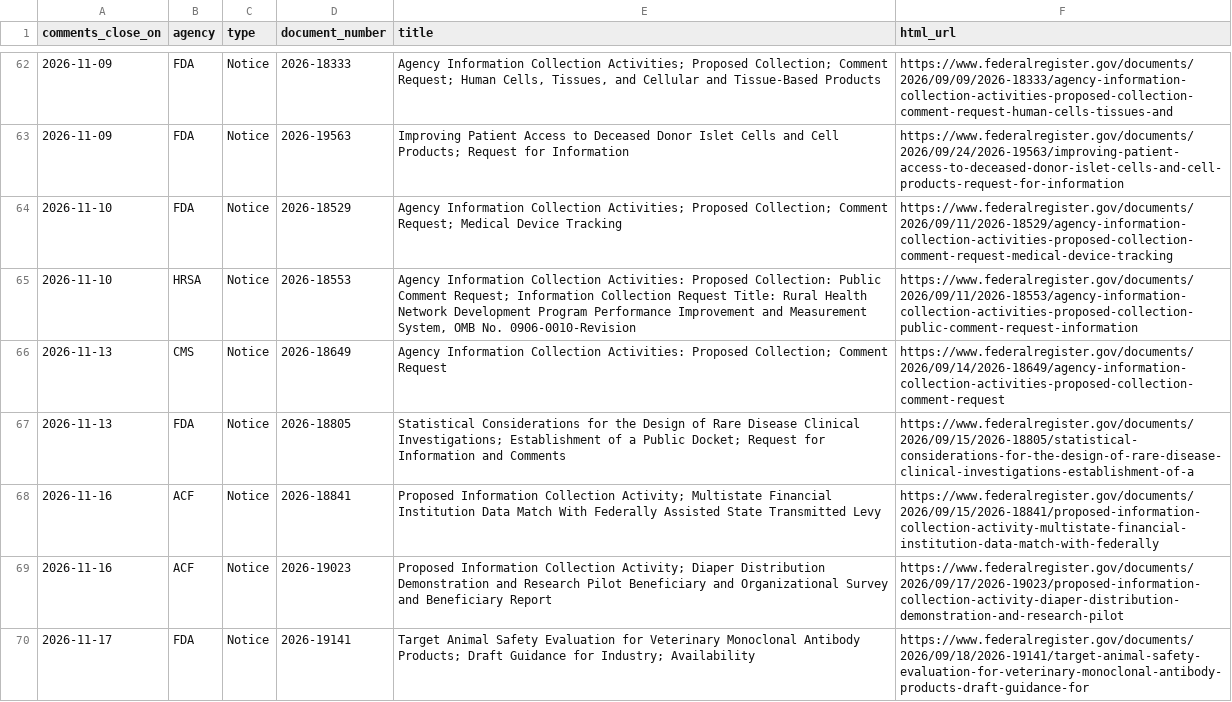
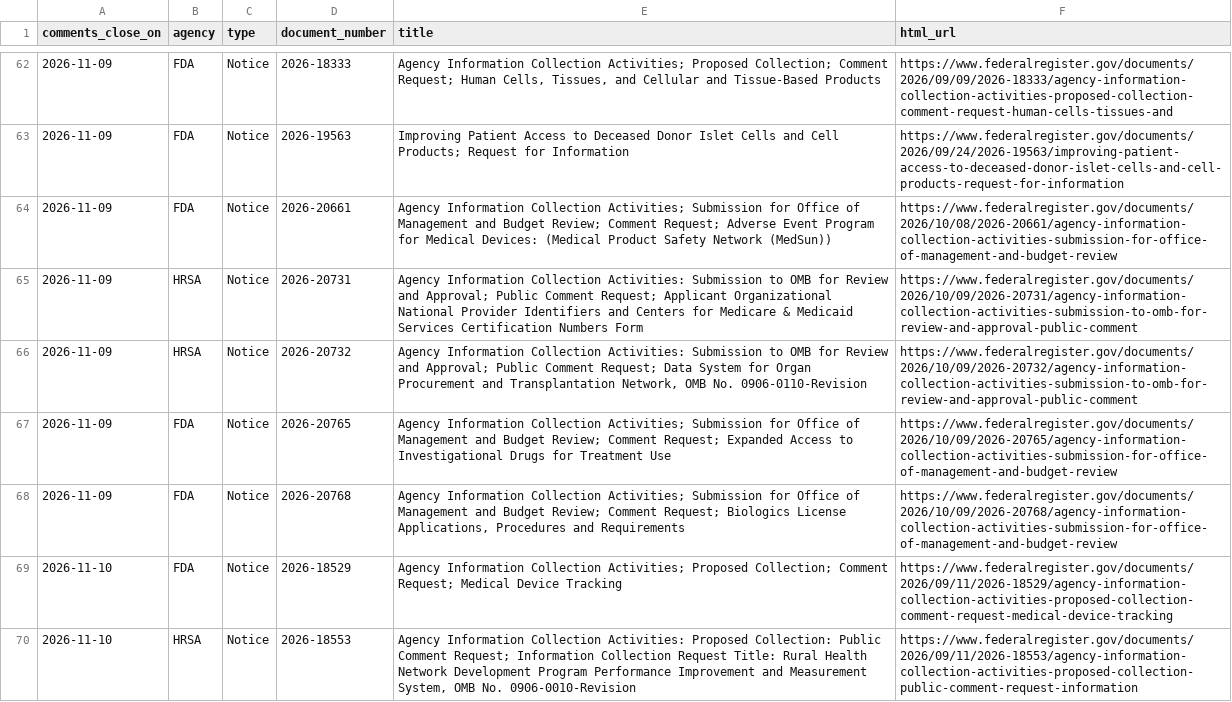
Before and after one commit to grokbotops/fr-deadline-board, a CSV file: deadlines.csv, drawn as a sheet; only a part is shown, gaps mark what is left out; the shorter side is filled out with more unchanged rows; the diff covers the shown part only; the diff names each change by its address in the sheet, - before the commit and + after, or states it on an @@ line.

Commit message:
Mon 2026-10-12 board refresh (414 archive, 111 open, 0 close today; federal holiday)

```diff
--- a/deadlines.csv
+++ b/deadlines.csv
+row 64: 2026-11-09 | FDA | Notice | 2026-20661 | Agency Information Collection Activities; Submission for Office of Management and Budget Review; Comment Request; Adverse Event Program for Medical Devices: (Medical Product Safety Network (MedSun)) | https://www.federalregister.gov/documents/2026/10/08/2026-20661/agency-information-collection-activities-submission-for-office-of-management-and-budget-review
+row 65: 2026-11-09 | HRSA | Notice | 2026-20731 | Agency Information Collection Activities: Submission to OMB for Review and Approval; Public Comment Request; Applicant Organizational National Provider Identifiers and Centers for Medicare & Medicaid Services Certification Numbers Form | https://www.federalregister.gov/documents/2026/10/09/2026-20731/agency-information-collection-activities-submission-to-omb-for-review-and-approval-public-comment
+row 66: 2026-11-09 | HRSA | Notice | 2026-20732 | Agency Information Collection Activities: Submission to OMB for Review and Approval; Public Comment Request; Data System for Organ Procurement and Transplantation Network, OMB No. 0906-0110-Revision | https://www.federalregister.gov/documents/2026/10/09/2026-20732/agency-information-collection-activities-submission-to-omb-for-review-and-approval-public-comment
+row 67: 2026-11-09 | FDA | Notice | 2026-20765 | Agency Information Collection Activities; Submission for Office of Management and Budget Review; Comment Request; Expanded Access to Investigational Drugs for Treatment Use | https://www.federalregister.gov/documents/2026/10/09/2026-20765/agency-information-collection-activities-submission-for-office-of-management-and-budget-review
+row 68: 2026-11-09 | FDA | Notice | 2026-20768 | Agency Information Collection Activities; Submission for Office of Management and Budget Review; Comment Request; Biologics License Applications, Procedures and Requirements | https://www.federalregister.gov/documents/2026/10/09/2026-20768/agency-information-collection-activities-submission-for-office-of-management-and-budget-review
```
Also changed, not shown: 8 added rows and 1 removed row elsewhere in this file, 7 other files.
